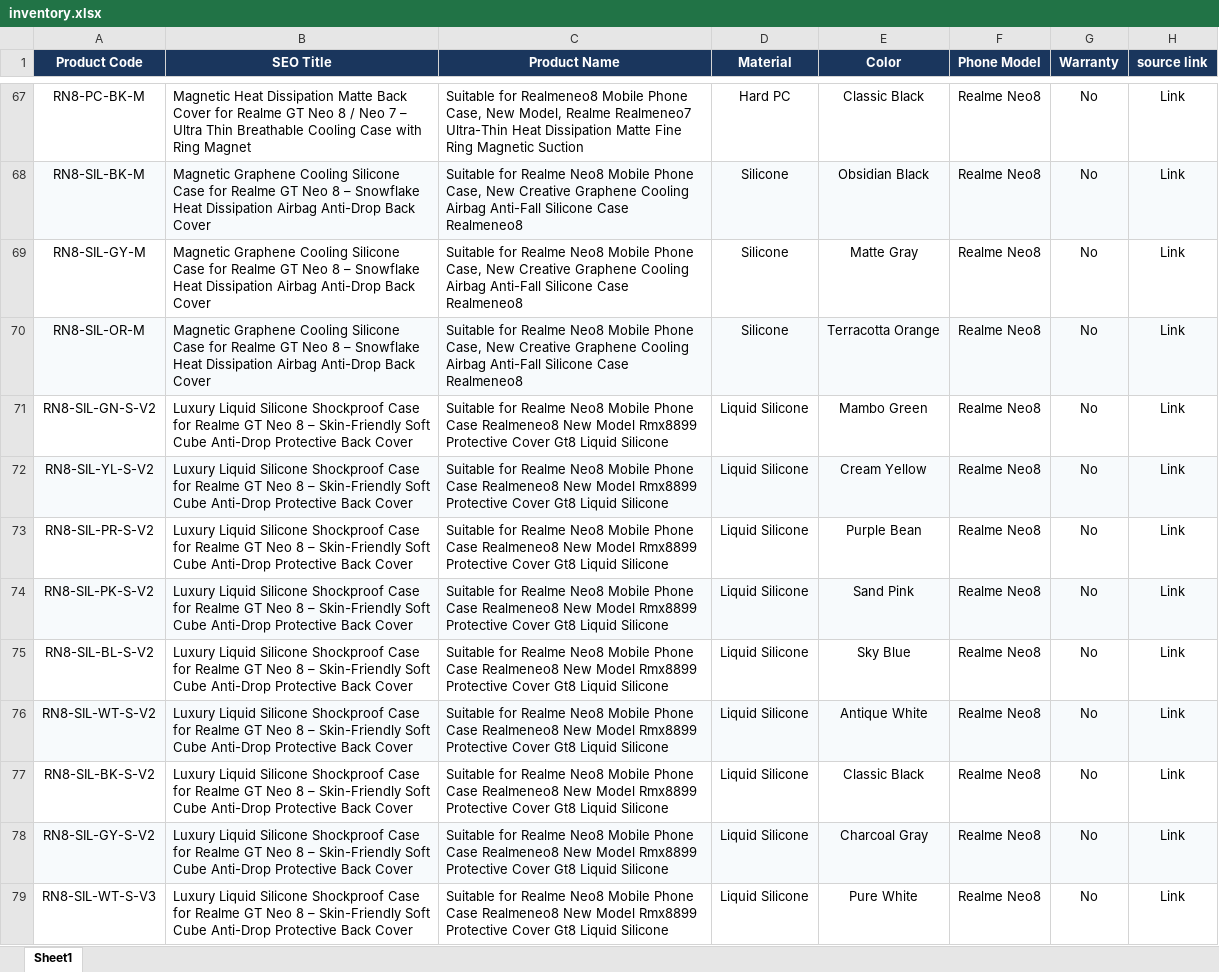
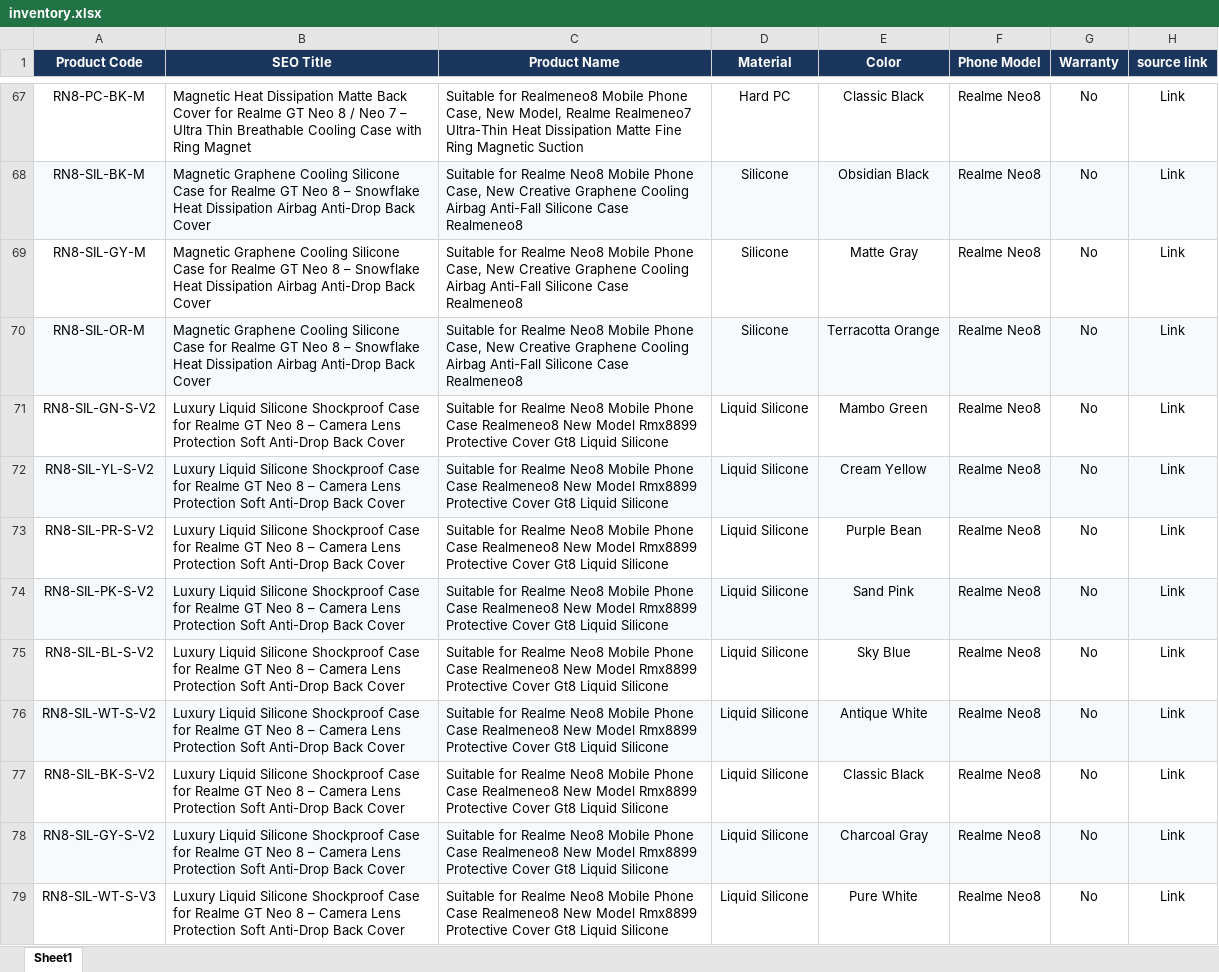
Before and after one commit to pheonixsabit/coverstore, an Excel workbook: inventory.xlsx, sheet Sheet1, drawn as a sheet; only a part is shown, gaps mark what is left out; values as stored, in another font and other column widths than the file's, no borders; the diff names each change by its address in the sheet, - before the commit and + after, or states it on an @@ line.

Commit message:
sync: resolve inventory.xlsx and stage recent updates

```diff
--- a/inventory.xlsx (sheet Sheet1)
+++ b/inventory.xlsx (sheet Sheet1)
-B71:B79 (SEO Title): …8 – Skin-Friendly Soft Cube Anti-Drop Protective Back Cover
+B71:B79 (SEO Title): …8 – Camera Lens Protection Soft Anti-Drop Back Cover
```
Also changed, not shown: 24 other files.
